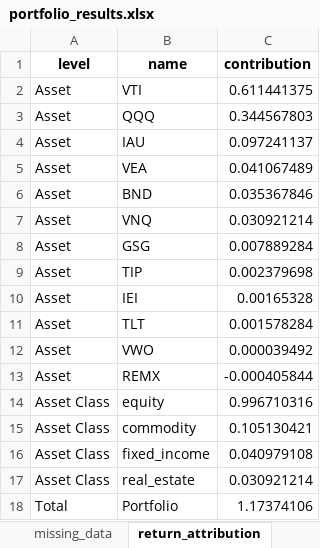
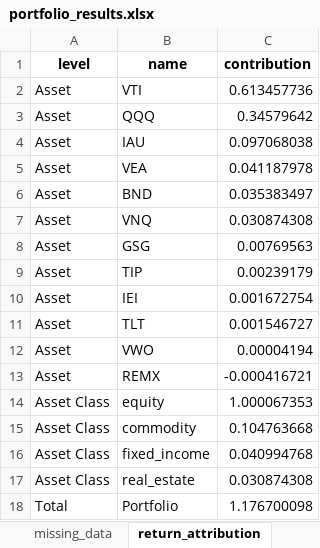
Before and after one commit to ignacio-ireta/etf-portfolio-research, an Excel workbook: reports/excel/portfolio_results.xlsx, sheet return_attribution, drawn as a sheet; values as stored, in another font and other column widths than the file's, no borders; the diff names each change by its address in the sheet, - before the commit and + after, or states it on an @@ line.

```diff
--- a/reports/excel/portfolio_results.xlsx (sheet return_attribution)
+++ b/reports/excel/portfolio_results.xlsx (sheet return_attribution)
-C2 (contribution): 0.611441375
+C2 (contribution): 0.613457736
-C3 (contribution): 0.344567803
+C3 (contribution): 0.34579642
-C4 (contribution): 0.097241137
+C4 (contribution): 0.097068038
-C5 (contribution): 0.041067489
+C5 (contribution): 0.041187978
-C6 (contribution): 0.035367846
+C6 (contribution): 0.035383497
-C7 (contribution): 0.030921214
+C7 (contribution): 0.030874308
-C8 (contribution): 0.007889284
+C8 (contribution): 0.00769563
-C9 (contribution): 0.002379698
+C9 (contribution): 0.00239179
-C10 (contribution): 0.00165328
+C10 (contribution): 0.001672754
-C11 (contribution): 0.001578284
+C11 (contribution): 0.001546727
-C12 (contribution): 0.000039492
+C12 (contribution): 0.00004194
-C13 (contribution): -0.000405844
+C13 (contribution): -0.000416721
-C14 (contribution): 0.996710316
+C14 (contribution): 1.000067353
-C15 (contribution): 0.105130421
+C15 (contribution): 0.104763668
-C16 (contribution): 0.040979108
+C16 (contribution): 0.040994768
-C17 (contribution): 0.030921214
+C17 (contribution): 0.030874308
-C18 (contribution): 1.17374106
+C18 (contribution): 1.176700098
```
Also changed, not shown: sheet weights_history, sheet rebalance_summary, sheet covariance, sheet optimizer_target_history, sheet metrics, sheet realized_constraint_warnings, 9 more sheets, other sheet tabs, reports/excel/optimized_portfolios.xlsx, 56 other files.
